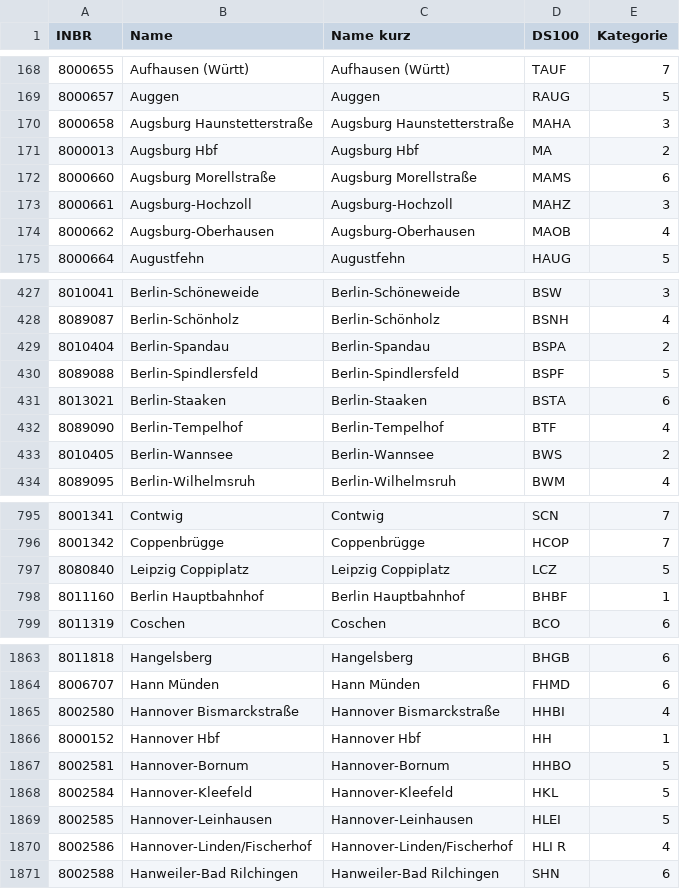
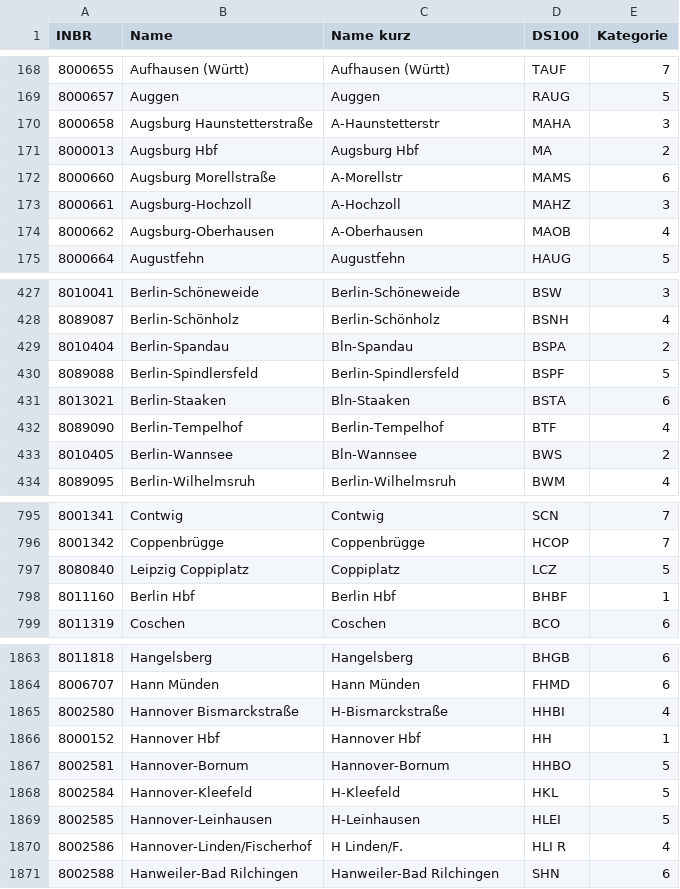
Before and after one commit to Jan2903/ZIMSim, a CSV file: stations/stations.csv, drawn as a sheet; only a part is shown, gaps mark what is left out; the diff covers the shown part only.

Commit message:
update station names

```diff
--- a/stations/stations.csv
+++ b/stations/stations.csv
@@ -169,7 +169,7 @@ INBR,Name,Name kurz,DS100,Kategorie
 8000657,Auggen,Auggen,RAUG,5
-8000658,Augsburg Haunstetterstraße,Augsburg Haunstetterstraße,MAHA,3
+8000658,Augsburg Haunstetterstraße,A-Haunstetterstr,MAHA,3
 8000013,Augsburg Hbf,Augsburg Hbf,MA,2
-8000660,Augsburg Morellstraße,Augsburg Morellstraße,MAMS,6
-8000661,Augsburg-Hochzoll,Augsburg-Hochzoll,MAHZ,3
-8000662,Augsburg-Oberhausen,Augsburg-Oberhausen,MAOB,4
+8000660,Augsburg Morellstraße,A-Morellstr,MAMS,6
+8000661,Augsburg-Hochzoll,A-Hochzoll,MAHZ,3
+8000662,Augsburg-Oberhausen,A-Oberhausen,MAOB,4
 8000664,Augustfehn,Augustfehn,HAUG,5
@@ -428,7 +428,7 @@ INBR,Name,Name kurz,DS100,Kategorie
 8089087,Berlin-Schönholz,Berlin-Schönholz,BSNH,4
-8010404,Berlin-Spandau,Berlin-Spandau,BSPA,2
+8010404,Berlin-Spandau,Bln-Spandau,BSPA,2
 8089088,Berlin-Spindlersfeld,Berlin-Spindlersfeld,BSPF,5
-8013021,Berlin-Staaken,Berlin-Staaken,BSTA,6
+8013021,Berlin-Staaken,Bln-Staaken,BSTA,6
 8089090,Berlin-Tempelhof,Berlin-Tempelhof,BTF,4
-8010405,Berlin-Wannsee,Berlin-Wannsee,BWS,2
+8010405,Berlin-Wannsee,Bln-Wannsee,BWS,2
 8089095,Berlin-Wilhelmsruh,Berlin-Wilhelmsruh,BWM,4
@@ -796,4 +796,4 @@ INBR,Name,Name kurz,DS100,Kategorie
 8001342,Coppenbrügge,Coppenbrügge,HCOP,7
-8080840,Leipzig Coppiplatz,Leipzig Coppiplatz,LCZ,5
-8011160,Berlin Hauptbahnhof,Berlin Hauptbahnhof,BHBF,1
+8080840,Leipzig Coppiplatz,Coppiplatz,LCZ,5
+8011160,Berlin Hbf,Berlin Hbf,BHBF,1
 8011319,Coschen,Coschen,BCO,6
@@ -1864,8 +1864,8 @@ INBR,Name,Name kurz,DS100,Kategorie
 8006707,Hann Münden,Hann Münden,FHMD,6
-8002580,Hannover Bismarckstraße,Hannover Bismarckstraße,HHBI,4
+8002580,Hannover Bismarckstraße,H-Bismarckstraße,HHBI,4
 8000152,Hannover Hbf,Hannover Hbf,HH,1
 8002581,Hannover-Bornum,Hannover-Bornum,HHBO,5
-8002584,Hannover-Kleefeld,Hannover-Kleefeld,HKL,5
-8002585,Hannover-Leinhausen,Hannover-Leinhausen,HLEI,5
-8002586,Hannover-Linden/Fischerhof,Hannover-Linden/Fischerhof,HLI R,4
+8002584,Hannover-Kleefeld,H-Kleefeld,HKL,5
+8002585,Hannover-Leinhausen,H-Leinhausen,HLEI,5
+8002586,Hannover-Linden/Fischerhof,H Linden/F.,HLI R,4
 8002588,Hanweiler-Bad Rilchingen,Hanweiler-Bad Rilchingen,SHN,6
```
Also changed, not shown: 108 edited cells elsewhere in this file.
